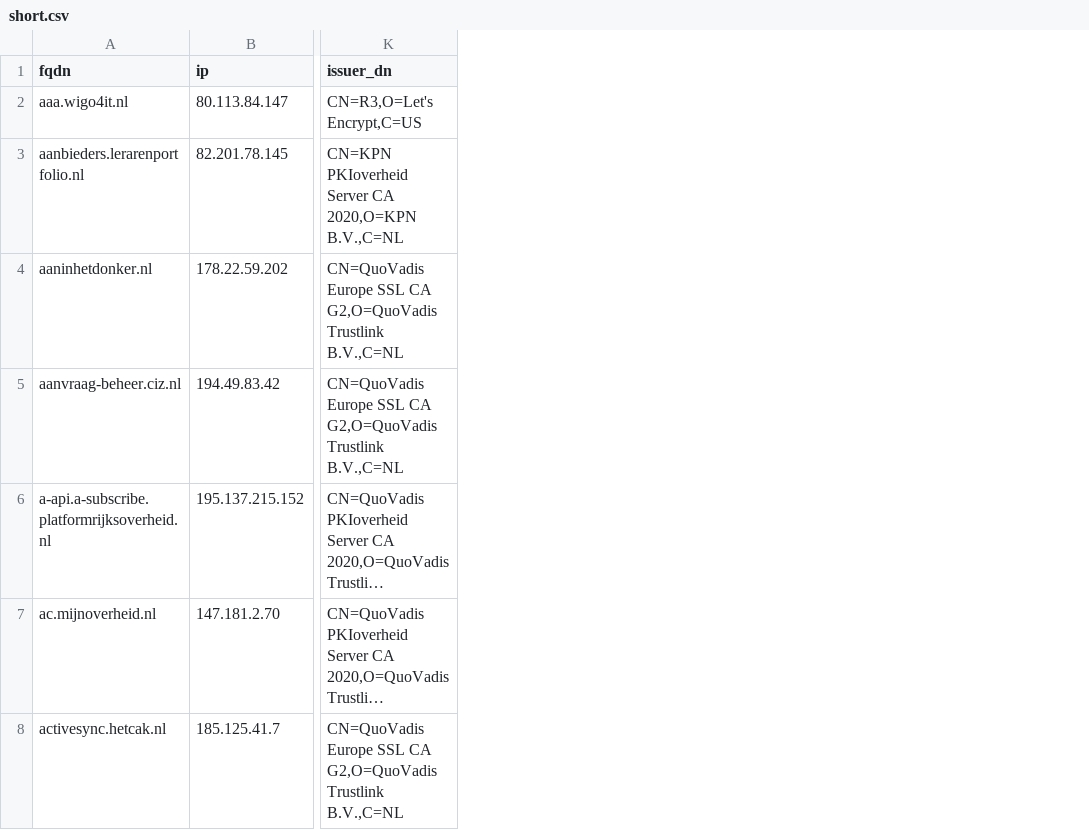
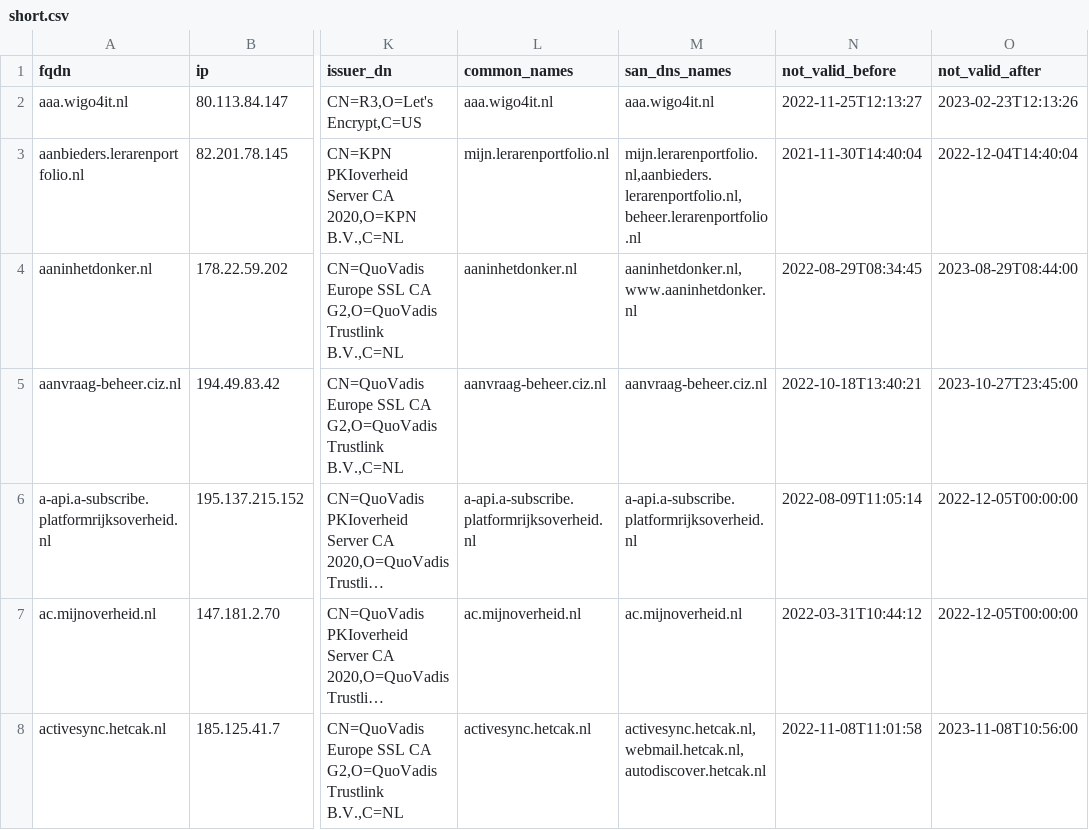
Before and after one commit to okoeroo/pkioverheidfinale, a CSV file: samples/short.csv, drawn as a sheet; only a part is shown, gaps mark what is left out; long unchanged cells end in …; the diff names each change by its address in the sheet, - before the commit and + after, or states it on an @@ line.

Commit message:
Expanded output

```diff
--- a/samples/short.csv
+++ b/samples/short.csv
+column L (common_names), rows 2-8: aaa.wigo4it.nl | mijn.lerarenportfolio.nl | aaninhetdonker.nl | aanvraag-beheer.ciz.nl | a-api.a-subscribe.platformrijksoverheid.nl | ac.mijnoverheid.nl | activesync.hetcak.nl
+column M (san_dns_names), rows 2-8: aaa.wigo4it.nl | mijn.lerarenportfolio.nl,aanbieders.lerarenportfolio.nl,beheer.lerarenportfolio.nl | aaninhetdonker.nl,www.aaninhetdonker.nl | aanvraag-beheer.ciz.nl | a-api.a-subscribe.platformrijksoverheid.nl | ac.mijnoverheid.nl | activesync.hetcak.nl,webmail.hetcak.nl,autodiscover.hetcak.nl
+column N (not_valid_before), rows 2-8: 2022-11-25T12:13:27 | 2021-11-30T14:40:04 | 2022-08-29T08:34:45 | 2022-10-18T13:40:21 | 2022-08-09T11:05:14 | 2022-03-31T10:44:12 | 2022-11-08T11:01:58
+column O (not_valid_after), rows 2-8: 2023-02-23T12:13:26 | 2022-12-04T14:40:04 | 2023-08-29T08:44:00 | 2023-10-27T23:45:00 | 2022-12-05T00:00:00 | 2022-12-05T00:00:00 | 2023-11-08T10:56:00
```
